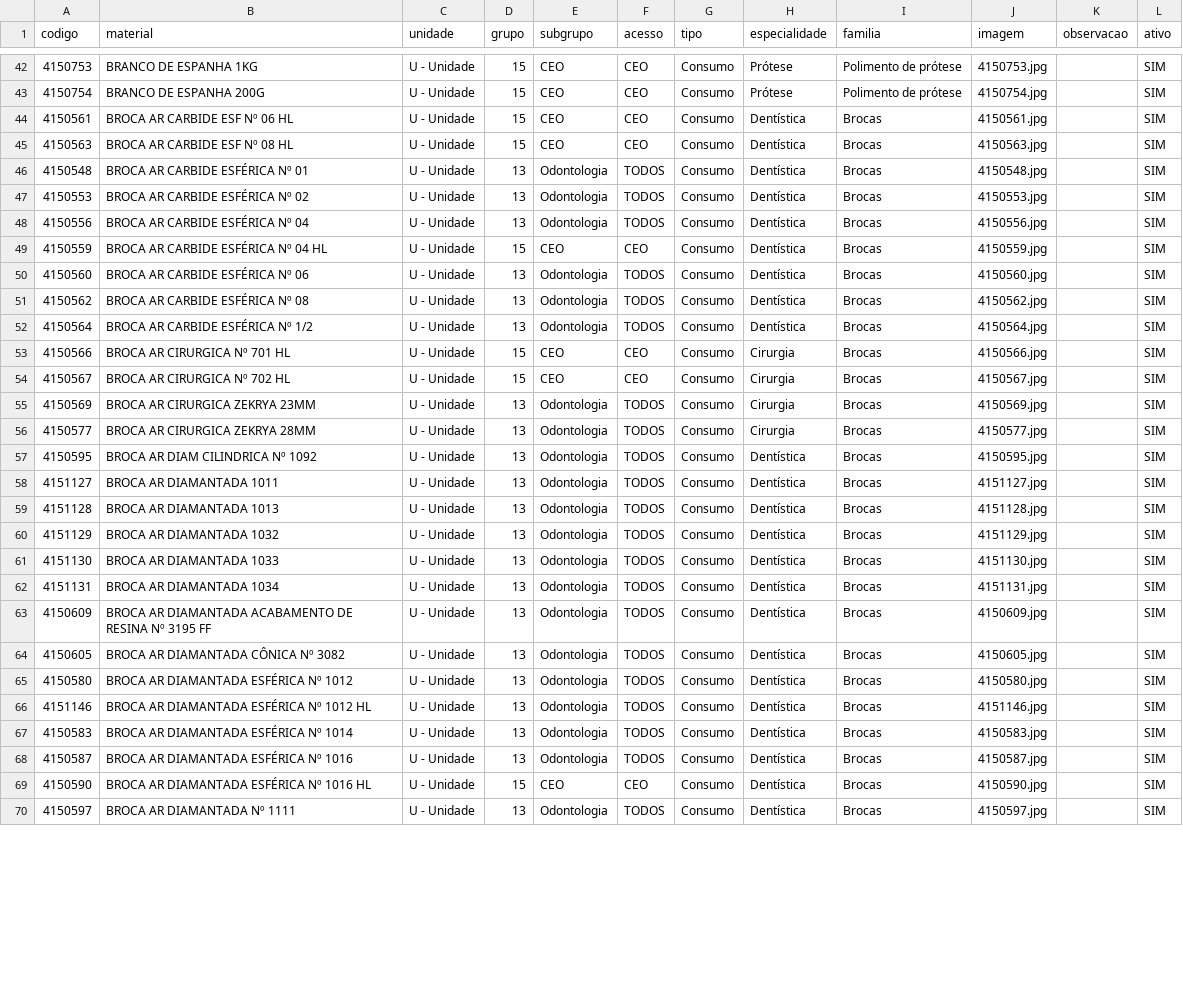
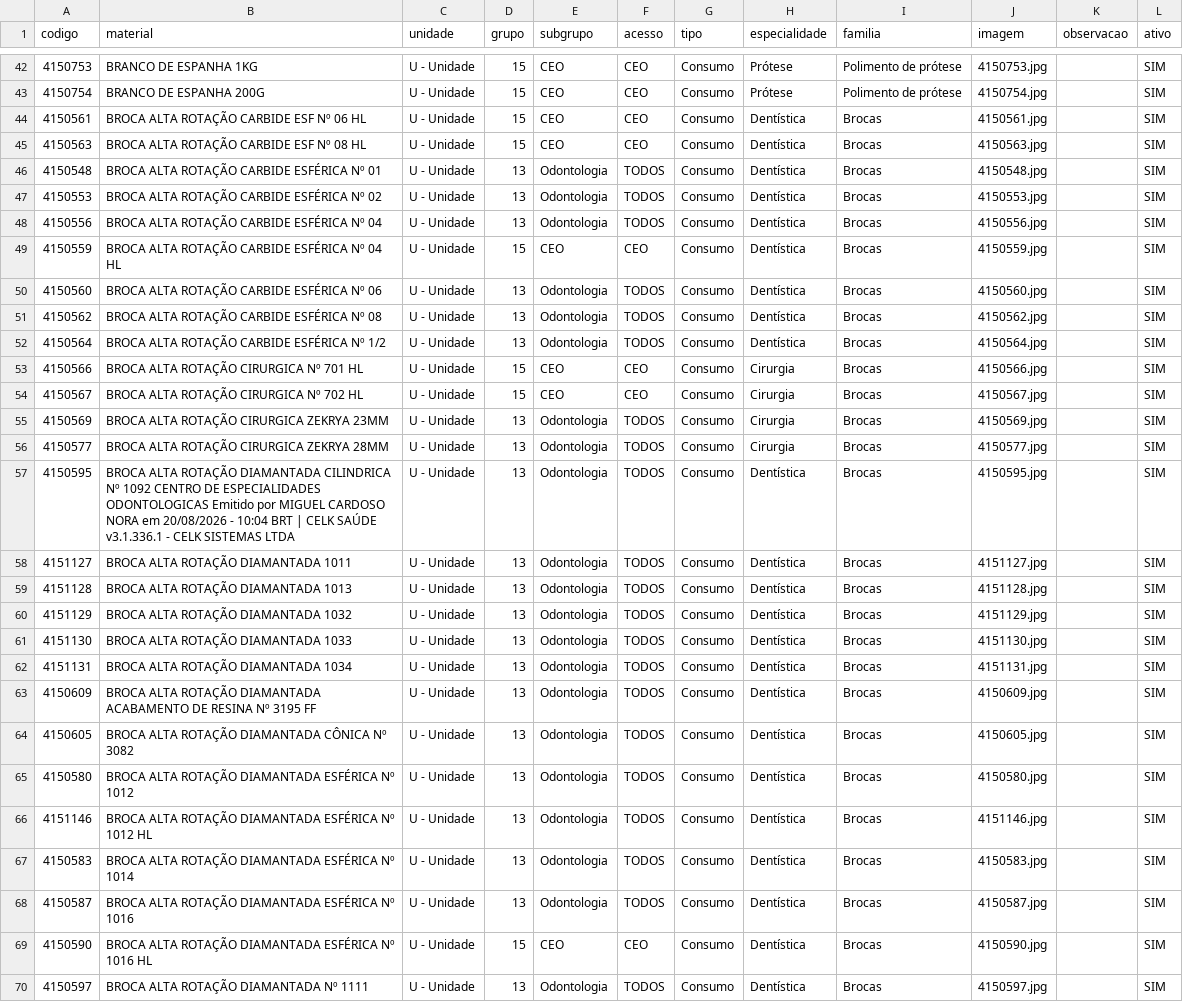
Before and after one commit to csmonteserrat/guiailustrado, a CSV file: produtos.csv, drawn as a sheet; only a part is shown, gaps mark what is left out; the diff covers the shown part only; the diff names each change by its address in the sheet, - before the commit and + after, or states it on an @@ line.

```diff
--- a/produtos.csv
+++ b/produtos.csv
-B44 (material): BROCA AR CARBIDE ESF Nº 06 HL
+B44 (material): BROCA ALTA ROTAÇÃO CARBIDE ESF Nº 06 HL
-B45 (material): BROCA AR CARBIDE ESF Nº 08 HL
+B45 (material): BROCA ALTA ROTAÇÃO CARBIDE ESF Nº 08 HL
-B46 (material): BROCA AR CARBIDE ESFÉRICA Nº 01
+B46 (material): BROCA ALTA ROTAÇÃO CARBIDE ESFÉRICA Nº 01
-B47 (material): BROCA AR CARBIDE ESFÉRICA Nº 02
+B47 (material): BROCA ALTA ROTAÇÃO CARBIDE ESFÉRICA Nº 02
-B48 (material): BROCA AR CARBIDE ESFÉRICA Nº 04
+B48 (material): BROCA ALTA ROTAÇÃO CARBIDE ESFÉRICA Nº 04
-B49 (material): BROCA AR CARBIDE ESFÉRICA Nº 04 HL
+B49 (material): BROCA ALTA ROTAÇÃO CARBIDE ESFÉRICA Nº 04 HL
-B50 (material): BROCA AR CARBIDE ESFÉRICA Nº 06
+B50 (material): BROCA ALTA ROTAÇÃO CARBIDE ESFÉRICA Nº 06
-B51 (material): BROCA AR CARBIDE ESFÉRICA Nº 08
+B51 (material): BROCA ALTA ROTAÇÃO CARBIDE ESFÉRICA Nº 08
-B52 (material): BROCA AR CARBIDE ESFÉRICA Nº 1/2
+B52 (material): BROCA ALTA ROTAÇÃO CARBIDE ESFÉRICA Nº 1/2
-B53 (material): BROCA AR CIRURGICA Nº 701 HL
+B53 (material): BROCA ALTA ROTAÇÃO CIRURGICA Nº 701 HL
-B54 (material): BROCA AR CIRURGICA Nº 702 HL
+B54 (material): BROCA ALTA ROTAÇÃO CIRURGICA Nº 702 HL
-B55 (material): BROCA AR CIRURGICA ZEKRYA 23MM
+B55 (material): BROCA ALTA ROTAÇÃO CIRURGICA ZEKRYA 23MM
-B56 (material): BROCA AR CIRURGICA ZEKRYA 28MM
+B56 (material): BROCA ALTA ROTAÇÃO CIRURGICA ZEKRYA 28MM
-B57 (material): BROCA AR DIAM CILINDRICA Nº 1092
+B57 (material): BROCA ALTA ROTAÇÃO DIAMANTADA CILINDRICA Nº 1092 CENTRO DE ESPECIALIDADES ODONTOLOGICAS Emitido por MIGUEL CARDOSO NORA em 20/08/2026 - 10:04 BRT | CELK SAÚDE v3.1.336.1 - CELK SISTEMAS LTDA
-B58 (material): BROCA AR DIAMANTADA 1011
+B58 (material): BROCA ALTA ROTAÇÃO DIAMANTADA 1011
-B59 (material): BROCA AR DIAMANTADA 1013
+B59 (material): BROCA ALTA ROTAÇÃO DIAMANTADA 1013
-B60 (material): BROCA AR DIAMANTADA 1032
+B60 (material): BROCA ALTA ROTAÇÃO DIAMANTADA 1032
-B61 (material): BROCA AR DIAMANTADA 1033
+B61 (material): BROCA ALTA ROTAÇÃO DIAMANTADA 1033
-B62 (material): BROCA AR DIAMANTADA 1034
+B62 (material): BROCA ALTA ROTAÇÃO DIAMANTADA 1034
-B63 (material): BROCA AR DIAMANTADA ACABAMENTO…
+B63 (material): BROCA ALTA ROTAÇÃO DIAMANTADA ACABAMENTO…
-B64 (material): BROCA AR DIAMANTADA CÔNICA Nº 3082
+B64 (material): BROCA ALTA ROTAÇÃO DIAMANTADA CÔNICA Nº 3082
-B65 (material): BROCA AR DIAMANTADA ESFÉRICA Nº 1012
+B65 (material): BROCA ALTA ROTAÇÃO DIAMANTADA ESFÉRICA Nº 1012
-B66 (material): BROCA AR DIAMANTADA ESFÉRICA Nº 1012 HL
+B66 (material): BROCA ALTA ROTAÇÃO DIAMANTADA ESFÉRICA Nº 1012 HL
-B67 (material): BROCA AR DIAMANTADA ESFÉRICA Nº 1014
+B67 (material): BROCA ALTA ROTAÇÃO DIAMANTADA ESFÉRICA Nº 1014
-B68 (material): BROCA AR DIAMANTADA ESFÉRICA Nº 1016
+B68 (material): BROCA ALTA ROTAÇÃO DIAMANTADA ESFÉRICA Nº 1016
-B69 (material): BROCA AR DIAMANTADA ESFÉRICA Nº 1016 HL
+B69 (material): BROCA ALTA ROTAÇÃO DIAMANTADA ESFÉRICA Nº 1016 HL
-B70 (material): BROCA AR DIAMANTADA Nº 1111
+B70 (material): BROCA ALTA ROTAÇÃO DIAMANTADA Nº 1111
```
Also changed, not shown: 173 edited cells elsewhere in this file.
